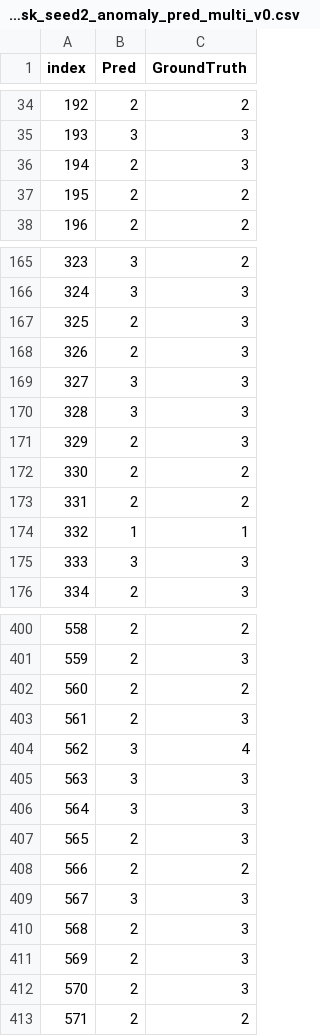
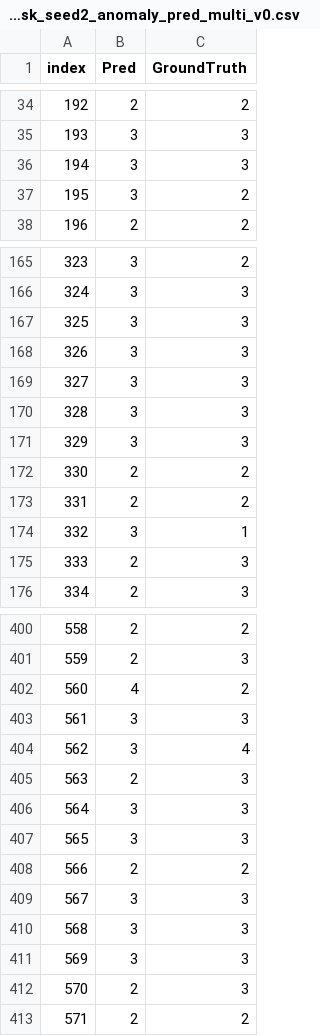
Before and after one commit to LGU-SE-Internal/DiagFusion, a CSV file: data/gaia/demo/demo_1100/dgl/stratification_10/9/preds/multitask_seed2_anomaly_pred_multi_v0.csv, drawn as a sheet; only a part is shown, gaps mark what is left out; the diff covers the shown part only.

```diff
--- a/data/gaia/demo/demo_1100/dgl/stratification_10/9/preds/multitask_seed2_anomaly_pred_multi_v0.csv
+++ b/data/gaia/demo/demo_1100/dgl/stratification_10/9/preds/multitask_seed2_anomaly_pred_multi_v0.csv
@@ -35,4 +35,4 @@ index,Pred,GroundTruth
 193,3,3
-194,2,3
-195,2,2
+194,3,3
+195,3,2
 196,2,2
@@ -166,11 +166,11 @@ index,Pred,GroundTruth
 324,3,3
-325,2,3
-326,2,3
+325,3,3
+326,3,3
 327,3,3
 328,3,3
-329,2,3
+329,3,3
 330,2,2
 331,2,2
-332,1,1
-333,3,3
+332,3,1
+333,2,3
 334,2,3
@@ -401,12 +401,12 @@ index,Pred,GroundTruth
 559,2,3
-560,2,2
-561,2,3
+560,4,2
+561,3,3
 562,3,4
-563,3,3
+563,2,3
 564,3,3
-565,2,3
+565,3,3
 566,2,2
 567,3,3
-568,2,3
-569,2,3
+568,3,3
+569,3,3
 570,2,3
```
Also changed, not shown: 79 edited cells elsewhere in this file, data/gaia/demo/demo_1100/dgl/stratification_10/9/preds/multitask_seed2_instance_pred_multi_v0.csv, 21 other files.
